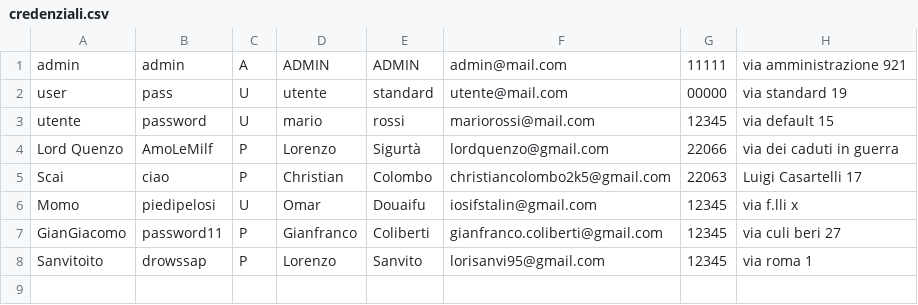
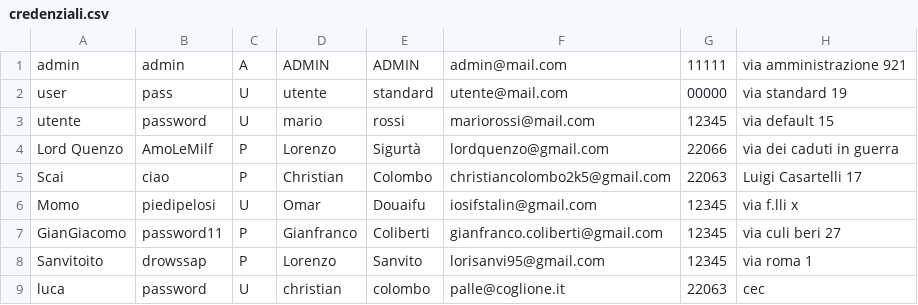
Before and after one commit to loscai/Progetto-gestione-inventario, a CSV file: files/credenziali.csv, drawn as a sheet; the diff names each change by its address in the sheet, - before the commit and + after, or states it on an @@ line.

```diff
--- a/files/credenziali.csv
+++ b/files/credenziali.csv
+row 9: luca | password | U | christian | colombo | palle@coglione.it | 22063 | cec
```
Also changed, not shown: prodotti/datas/prodotti.csv, 1 other file.
